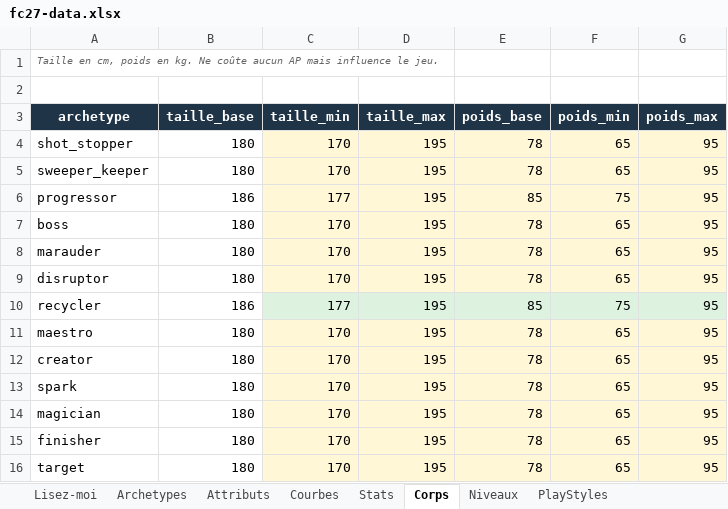
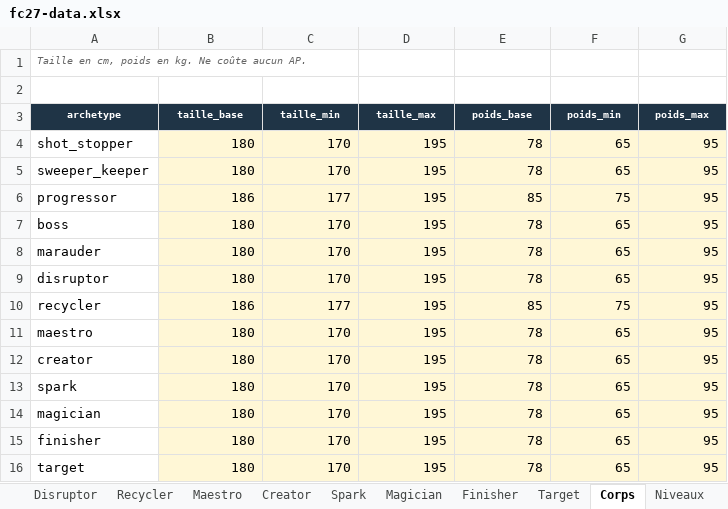
Before and after one commit to Akunesquik/builderproclubs, an Excel workbook: data/fc27-data.xlsx, sheet Corps, drawn as a sheet; values as stored, in another font and other column widths than the file's, no borders; the diff names each change by its address in the sheet, - before the commit and + after, or states it on an @@ line.

```diff
--- a/data/fc27-data.xlsx (sheet Corps)
+++ b/data/fc27-data.xlsx (sheet Corps)
+sheet tab: Disruptor
+sheet tab: Recycler
+sheet tab: Maestro
+sheet tab: Creator
+sheet tab: Spark
+sheet tab: Magician
+sheet tab: Finisher
+sheet tab: Target
-A1 (archetype): …coûte aucun AP mais influence le jeu.
+A1 (archetype): …coûte aucun AP.
@@ A3:G3 text size: smaller @@
-B4:B16 fill: none
+B4:B16 fill: #FFF7D6
-C10:G10 fill: #DDF3E0
+C10:G10 fill: #FFF7D6
```
Also changed, not shown: sheet Sweeper Keeper, sheet Shot Stopper, sheet PlayStyles, sheet Lisez-moi, sheet Niveaux, sheet Archetypes, 1 more sheet, other sheet tabs, 14 other files.
